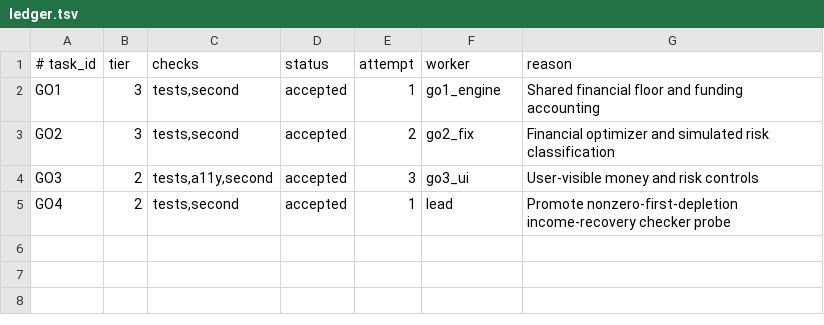
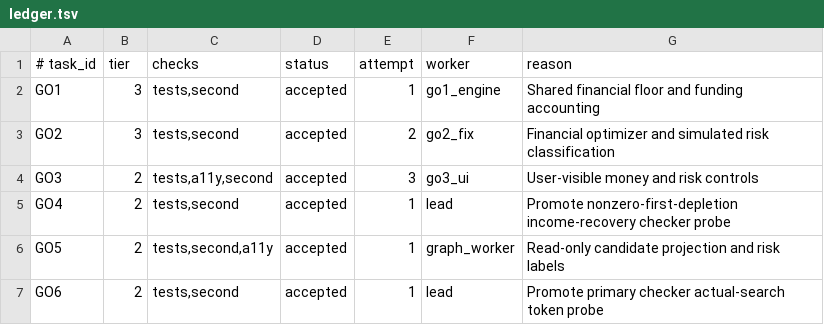
Before and after one commit to dgallion1/simpleBudget, a TSV file: .swarm-go/ledger.tsv, drawn as a sheet; the diff names each change by its address in the sheet, - before the commit and + after, or states it on an @@ line.

Commit message:
feat: preview any guardrail option on a projection graph

```diff
--- a/.swarm-go/ledger.tsv
+++ b/.swarm-go/ledger.tsv
+row 6: GO5 | 2 | tests,second,a11y | accepted | 1 | graph_worker | Read-only candidate projection and risk labels
+row 7: GO6 | 2 | tests,second | accepted | 1 | lead | Promote primary checker actual-search token probe
```
Also changed, not shown: 15 other files.
